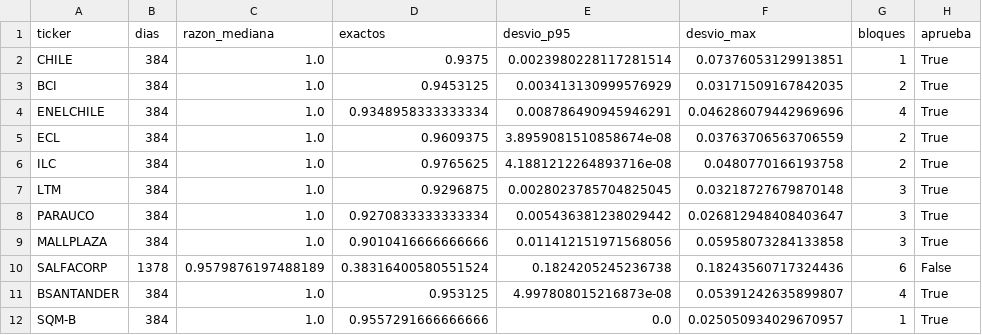
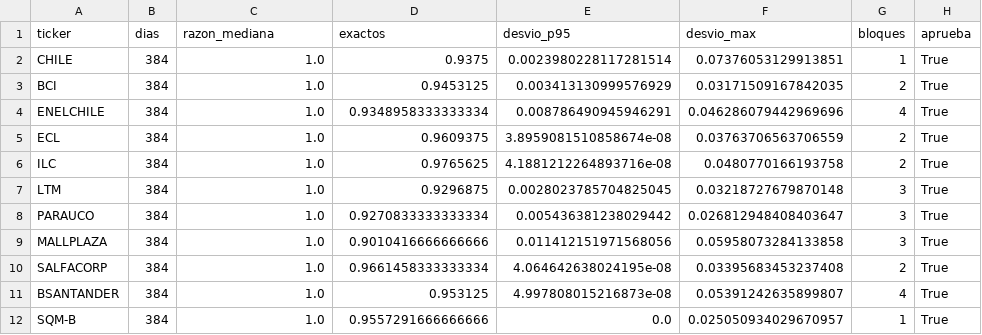
Before and after one commit to rodrigoaguirrediaz6644/alphadata-beta, a CSV file: research/feed_chileno/resultado_validacion.csv, drawn as a sheet.

```diff
--- a/research/feed_chileno/resultado_validacion.csv
+++ b/research/feed_chileno/resultado_validacion.csv
@@ -9,3 +9,3 @@ PARAUCO,384,1.0,0.9270833333333334,0.005436381238029442,0.026812948408403647,3,T
 MALLPLAZA,384,1.0,0.9010416666666666,0.011412151971568056,0.05958073284133858,3,True
-SALFACORP,1378,0.9579876197488189,0.38316400580551524,0.1824205245236738,0.18243560717324436,6,False
+SALFACORP,384,1.0,0.9661458333333334,4.064642638024195e-08,0.03395683453237408,2,True
 BSANTANDER,384,1.0,0.953125,4.997808015216873e-08,0.05391242635899807,4,True
```
Also changed, not shown: 10 other files.
